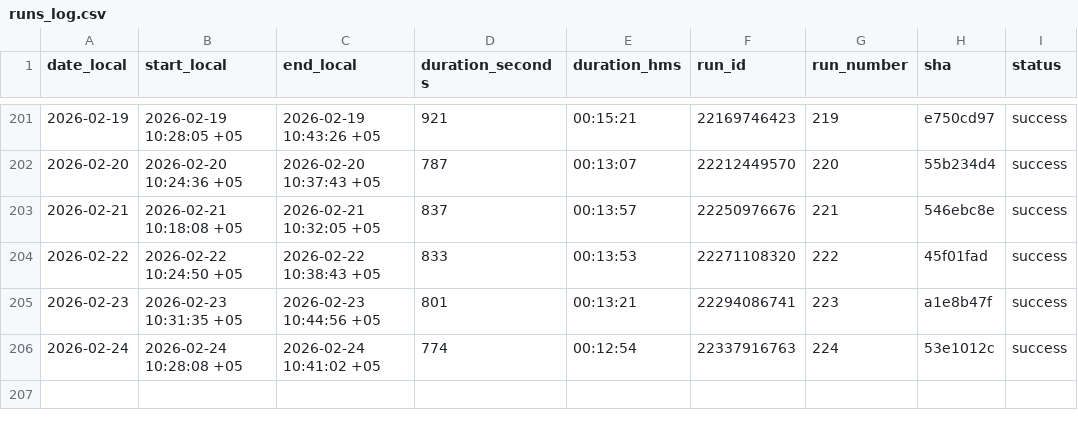
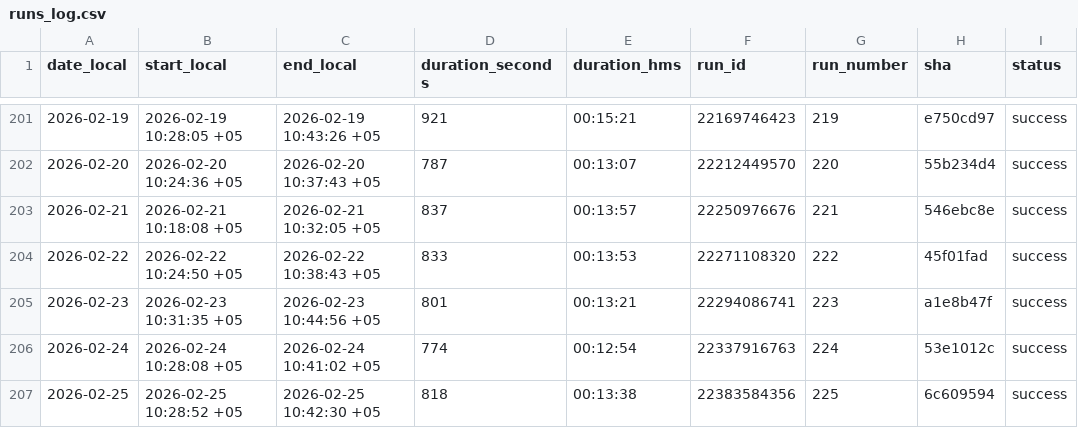
Before and after one commit to d-djumanov/OLX_Dacha_Scraping, a CSV file: Project/runs_log.csv, drawn as a sheet; only a part is shown, gaps mark what is left out; the diff names each change by its address in the sheet, - before the commit and + after, or states it on an @@ line.

```diff
--- a/Project/runs_log.csv
+++ b/Project/runs_log.csv
+row 207: 2026-02-25 | 2026-02-25 10:28:52 +05 | 2026-02-25 10:42:30 +05 | 818 | 00:13:38 | 22383584356 | 225 | 6c609594 | success
```
Also changed, not shown: 2 other files.
